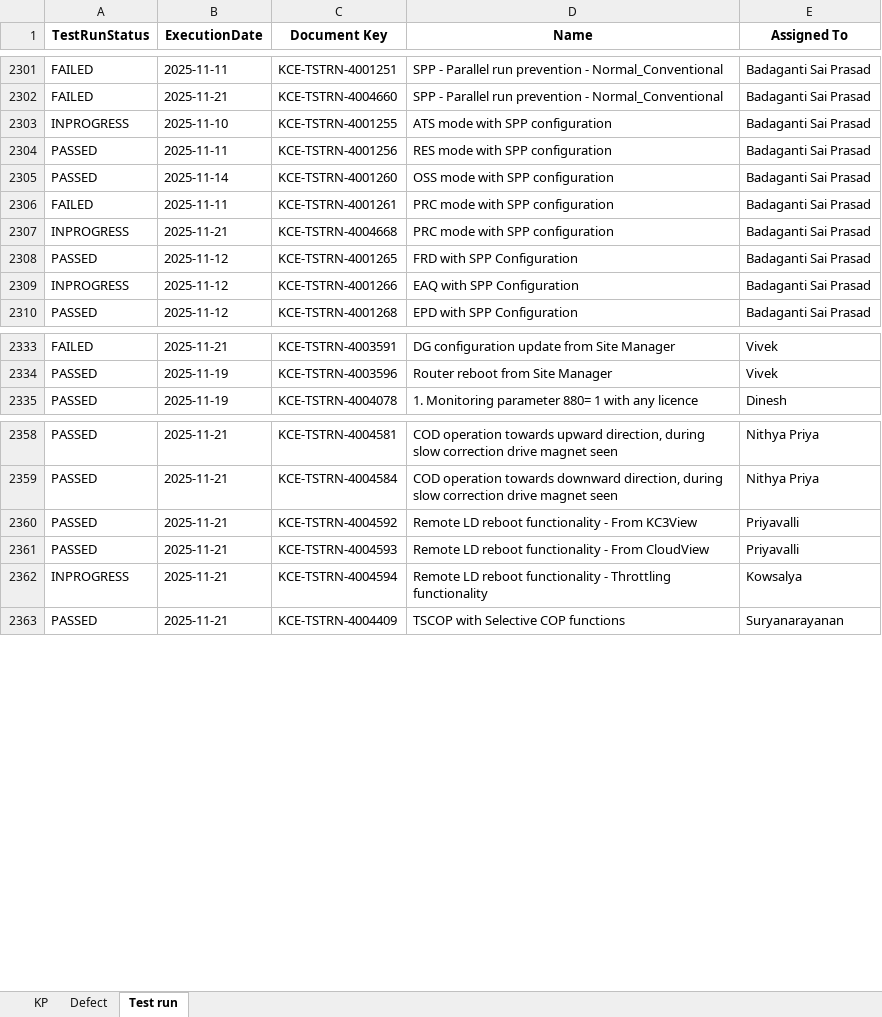
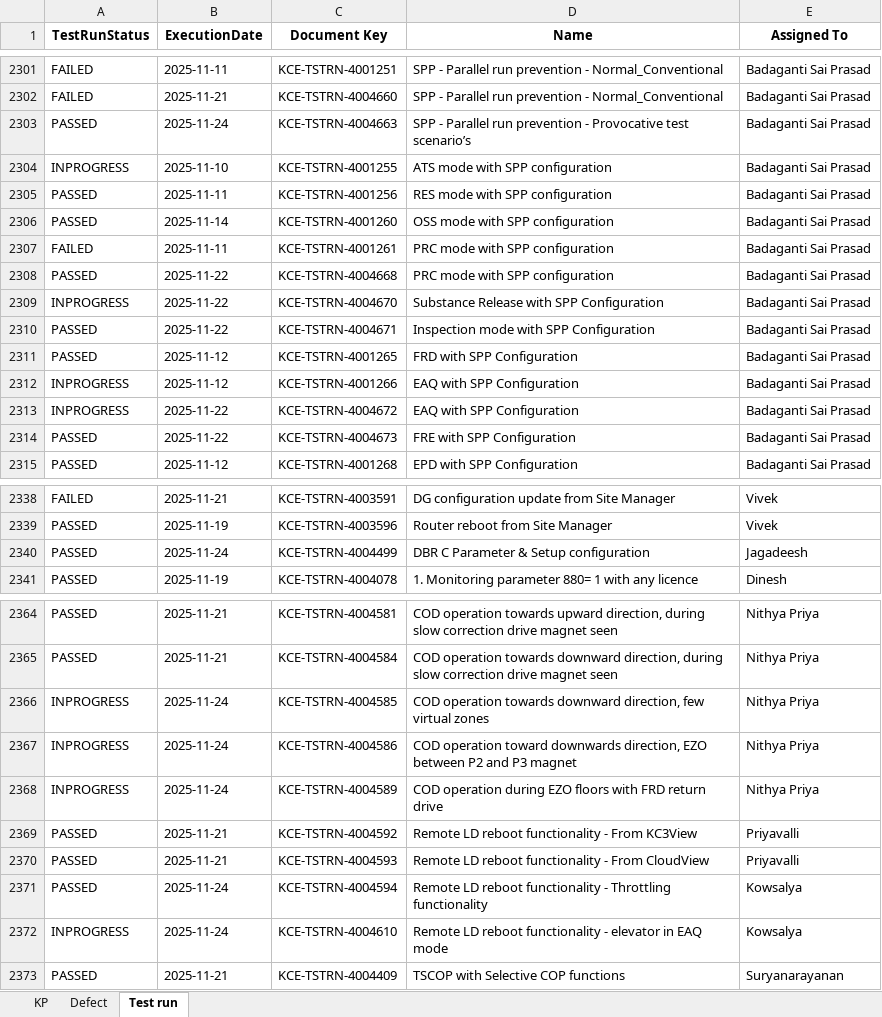
Before and after one commit to DineshGoverthanan/KCE_KPI, an Excel workbook: kp_data.xlsx, sheet Test run, drawn as a sheet; only a part is shown, gaps mark what is left out; values as stored, in another font and other column widths than the file's, no borders; addresses are those after the commit; the diff covers the shown part only; the diff names each change by its address in the sheet, - before the commit and + after, or states it on an @@ line.

```diff
--- a/kp_data.xlsx (sheet Test run)
+++ b/kp_data.xlsx (sheet Test run)
+row 2303: PASSED | 2025-11-24 | KCE-TSTRN-4004663 | SPP - Parallel run prevention - Provocative test scenario’s | Badaganti Sai Prasad
-A2308 (TestRunStatus): INPROGRESS
+A2308 (TestRunStatus): PASSED
-B2308 (ExecutionDate): 2025-11-21
+B2308 (ExecutionDate): 2025-11-22
+row 2309: INPROGRESS | 2025-11-22 | KCE-TSTRN-4004670 | Substance Release with SPP Configuration | Badaganti Sai Prasad
+row 2310: PASSED | 2025-11-22 | KCE-TSTRN-4004671 | Inspection mode with SPP Configuration | Badaganti Sai Prasad
+row 2313: INPROGRESS | 2025-11-22 | KCE-TSTRN-4004672 | EAQ with SPP Configuration | Badaganti Sai Prasad
+row 2314: PASSED | 2025-11-22 | KCE-TSTRN-4004673 | FRE with SPP Configuration | Badaganti Sai Prasad
+row 2340: PASSED | 2025-11-24 | KCE-TSTRN-4004499 | DBR C Parameter & Setup configuration | Jagadeesh
+row 2366: INPROGRESS | 2025-11-24 | KCE-TSTRN-4004585 | COD operation towards downward direction, few virtual zones | Nithya Priya
+row 2367: INPROGRESS | 2025-11-24 | KCE-TSTRN-4004586 | COD operation toward downwards direction, EZO between P2 and P3 magnet | Nithya Priya
+row 2368: INPROGRESS | 2025-11-24 | KCE-TSTRN-4004589 | COD operation during EZO floors with FRD return drive | Nithya Priya
-A2371 (TestRunStatus): INPROGRESS
+A2371 (TestRunStatus): PASSED
-B2371 (ExecutionDate): 2025-11-21
+B2371 (ExecutionDate): 2025-11-24
+row 2372: INPROGRESS | 2025-11-24 | KCE-TSTRN-4004610 | Remote LD reboot functionality - elevator in EAQ mode | Kowsalya
```
Also changed, not shown: 4 edited cells elsewhere in this sheet, sheet KP, 11 other files.
